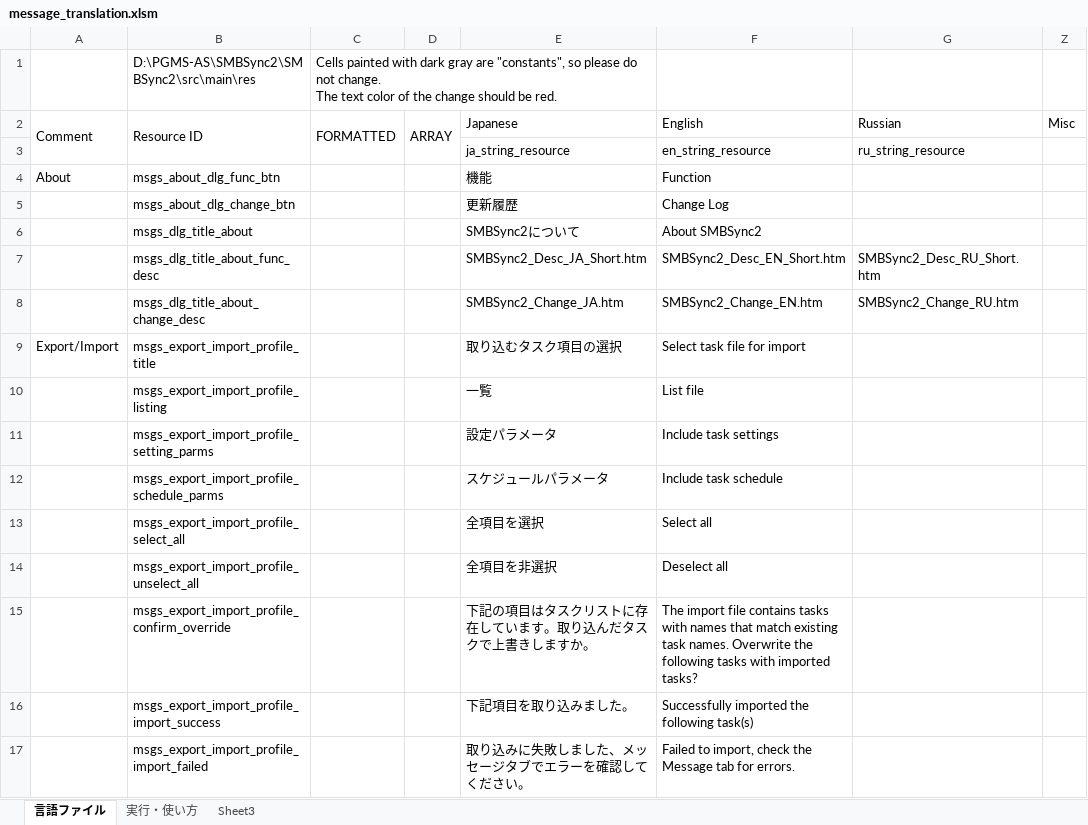
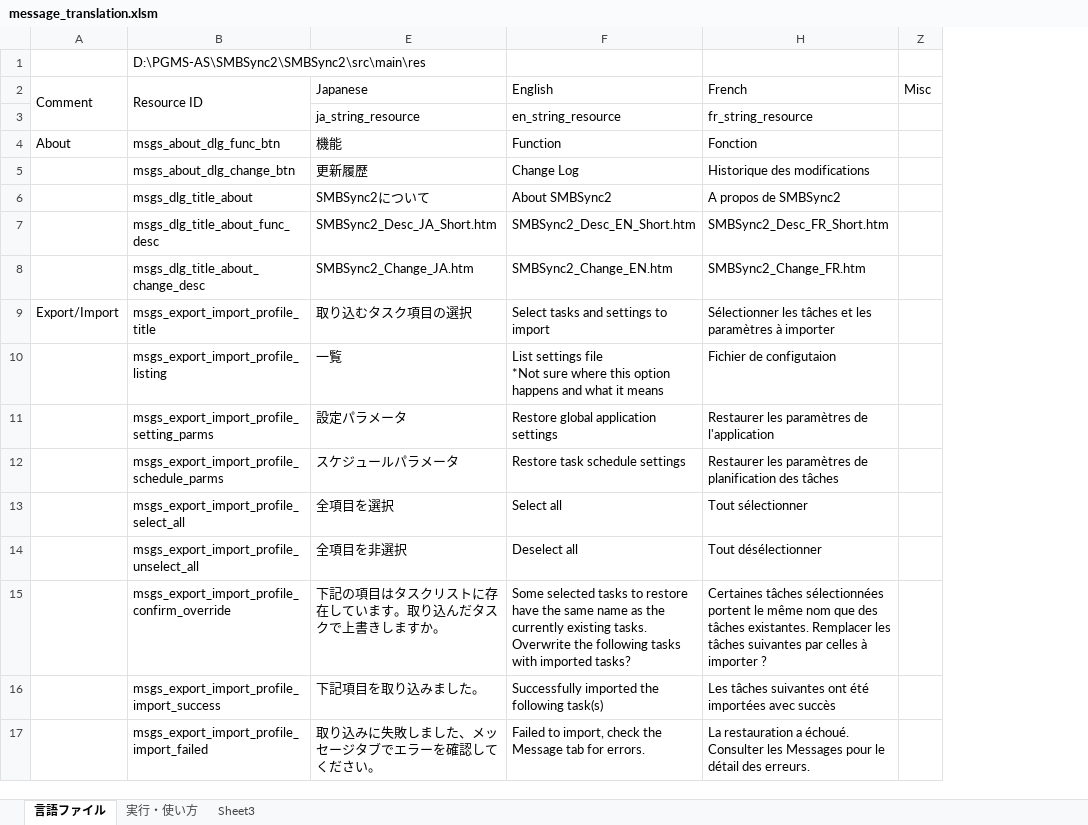
Before and after one commit to Sentaroh/SMBSync2, an Excel workbook: message_translation.xlsm, sheet 言語ファイル, drawn as a sheet; only a part is shown; values as stored, in another font and other column widths than the file's, no cell formats; charts and pictures not drawn; removed rows and columns are numbered as before the commit, all else as after; ↵ is a line break in a cell; the diff covers the shown part only; the diff names each change by its address in the sheet, - before the commit and + after, or states it on an @@ line.

Commit message:
English translation fixes + Fr translation

```diff
--- a/message_translation.xlsm (sheet 言語ファイル)
+++ b/message_translation.xlsm (sheet 言語ファイル)
@@ column C (FORMATTED) hidden, row 1: Cells painted with dark gray are "constants", so please do not change. ↵ The text color of the change should be red. @@
@@ column D (ARRAY) hidden, empty @@
@@ column G (Russian) hidden, rows 3-8: ru_string_resource |  |  |  | SMBSync2_Desc_RU_Short.htm | SMBSync2_Change_RU.htm @@
@@ column H (French) unhidden, rows 3-17: fr_string_resource | Fonction | Historique des modifications | A propos de SMBSync2 | SMBSync2_Desc_FR_Short.htm | SMBSync2_Change_FR.htm | Sélectionner les tâches et les paramètres à importer | Fichier de configutaion | Restaurer les paramètres de l'application | Restaurer les paramètres de planification des tâches | Tout sélectionner | Tout désélectionner | Certaines tâches sélectionnées portent le même nom que des tâches existantes. Remplacer les tâches suivantes par celles à importer ? | Les tâches suivantes ont été importées avec succès | La restauration a échoué. Consulter les Messages pour le détail des erreurs. @@
-F9 (English): Select task file for import
+F9 (English): Select tasks and settings to import
-F10 (English): List file
+F10 (English): List settings file ↵ *Not sure where this option happens and what it means
-F11 (English): Include task settings
+F11 (English): Restore global application settings
-F12 (English): Include task schedule
+F12 (English): Restore task schedule settings
-F15 (English): The import file contains tasks with names that match existing task names. Overwrite the…
+F15 (English): Some selected tasks to restore have the same name as the currently existing tasks. Overwrite the…
```
Also changed, not shown: 227 edited cells elsewhere in this sheet, cell formats, charts or pictures.
